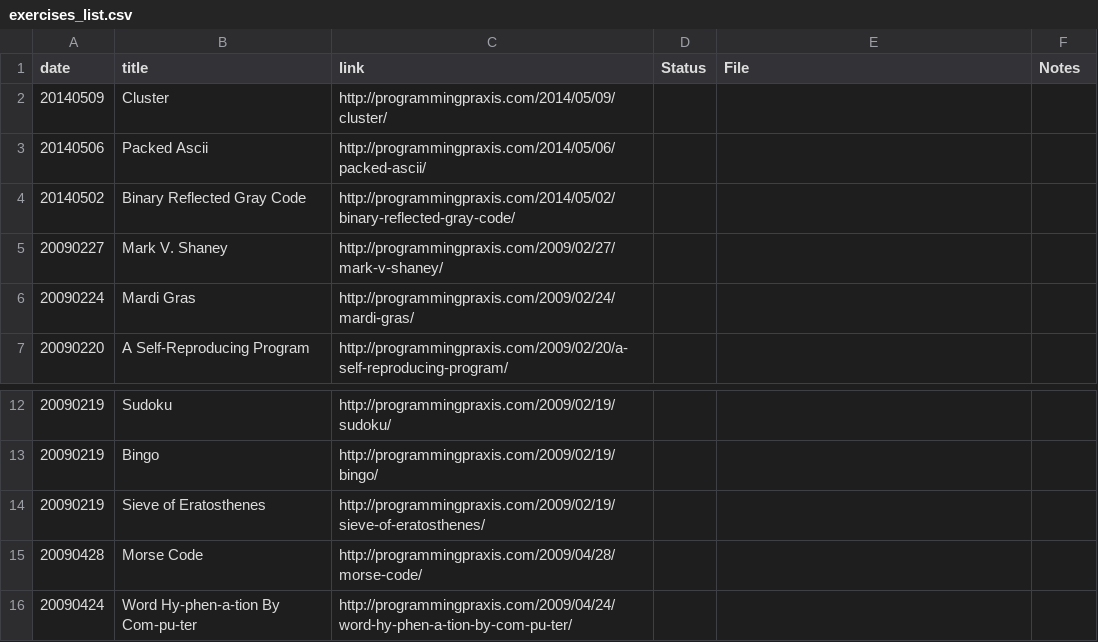
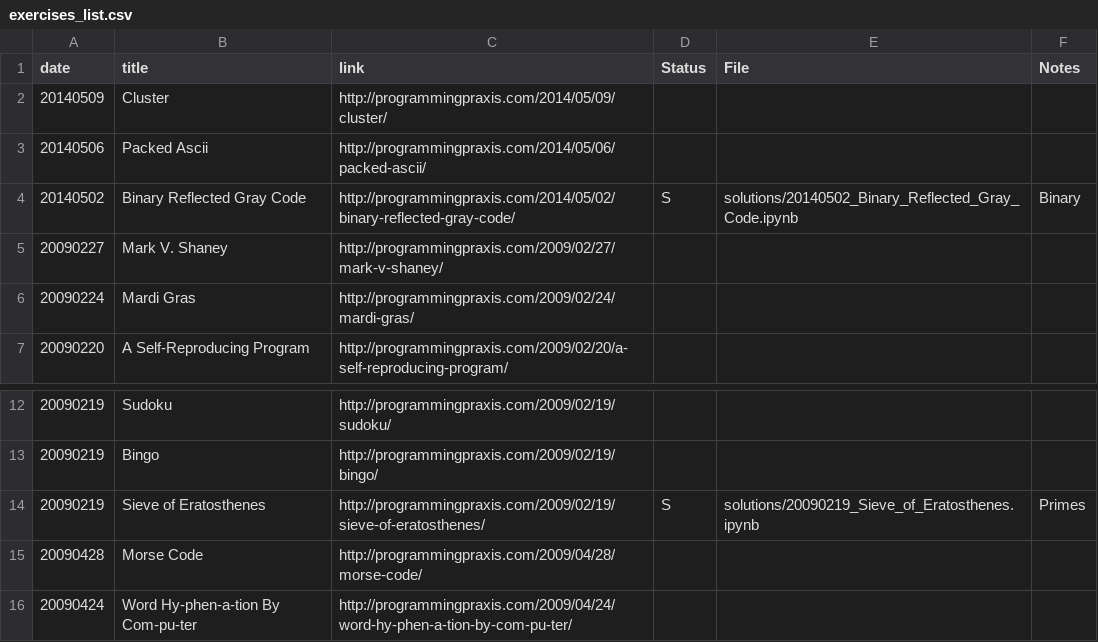
Before and after one commit to ggventurini/programming-praxis-complete, a CSV file: exercises_list.csv, drawn as a sheet; only a part is shown, gaps mark what is left out.

```diff
--- a/exercises_list.csv
+++ b/exercises_list.csv
@@ -3,3 +3,3 @@
 "20140506","Packed Ascii","http://programmingpraxis.com/2014/05/06/packed-ascii/",,,
-"20140502","Binary Reflected Gray Code","http://programmingpraxis.com/2014/05/02/binary-reflected-gray-code/",,,
+"20140502","Binary Reflected Gray Code","http://programmingpraxis.com/2014/05/02/binary-reflected-gray-code/","S","solutions/20140502_Binary_Reflected_Gray_Code.ipynb","Binary"
 "20090227","Mark V. Shaney","http://programmingpraxis.com/2009/02/27/mark-v-shaney/",,,
@@ -13,3 +13,3 @@
 "20090219","Bingo","http://programmingpraxis.com/2009/02/19/bingo/",,,
-"20090219","Sieve of Eratosthenes","http://programmingpraxis.com/2009/02/19/sieve-of-eratosthenes/",,,
+"20090219","Sieve of Eratosthenes","http://programmingpraxis.com/2009/02/19/sieve-of-eratosthenes/","S","solutions/20090219_Sieve_of_Eratosthenes.ipynb","Primes"
 "20090428","Morse Code","http://programmingpraxis.com/2009/04/28/morse-code/",,,
```
Also changed, not shown: 2 other files.
